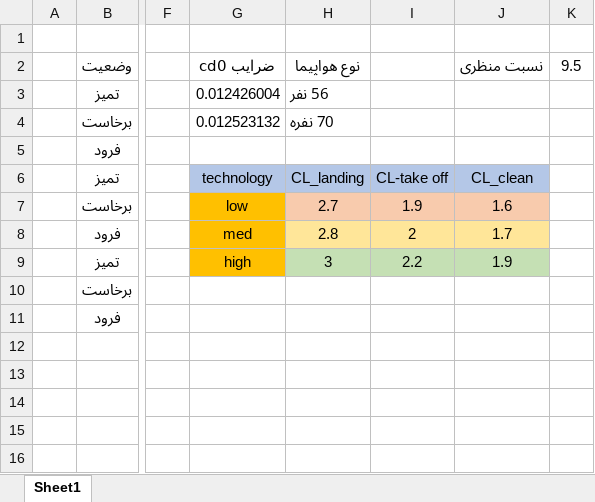
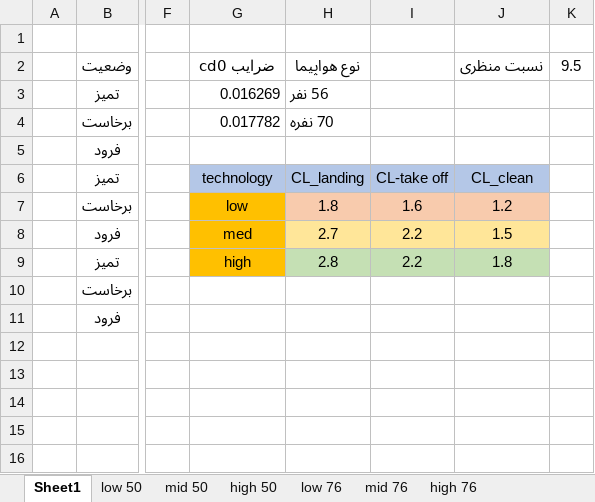
Before and after one commit to alibaniasad1999/Airplane-Design-II, an Excel workbook: Matching Diagram/Climb.xlsx, sheet Sheet1, drawn as a sheet; only a part is shown, gaps mark what is left out; values as stored, in another font and other column widths than the file's, no borders; charts and pictures not drawn; the diff covers the shown part only; the diff names each change by its address in the sheet, - before the commit and + after, or states it on an @@ line.

```diff
--- a/Matching Diagram/Climb.xlsx (sheet Sheet1)
+++ b/Matching Diagram/Climb.xlsx (sheet Sheet1)
+sheet tab: low 50
+sheet tab: mid 50
+sheet tab: high 50
+sheet tab: low 76
+sheet tab: mid 76
+sheet tab: high 76
-G3: 0.012426004
+G3: 0.016269
-G4: 0.012523132
+G4: 0.017782
-H7: 2.7
+H7: 1.8
-I7: 1.9
+I7: 1.6
-J7: 1.6
+J7: 1.2
-H8: 2.8
+H8: 2.7
-I8: 2
+I8: 2.2
-J8: 1.7
+J8: 1.5
-H9: 3
+H9: 2.8
-J9: 1.9
+J9: 1.8
```
Also changed, not shown: 29 added rows, 29 removed rows and 45 edited cells elsewhere in this sheet, charts or pictures, Matching Diagram/Drag Polar & Loverd.xlsx, Matching Diagram/Stall Velocity TakeOff.xlsx.
